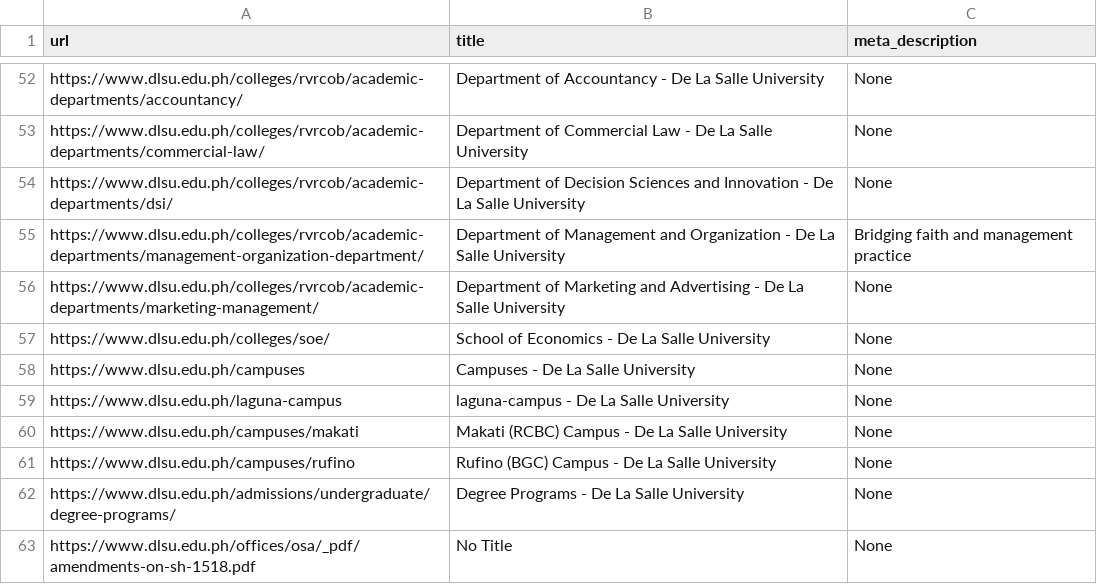
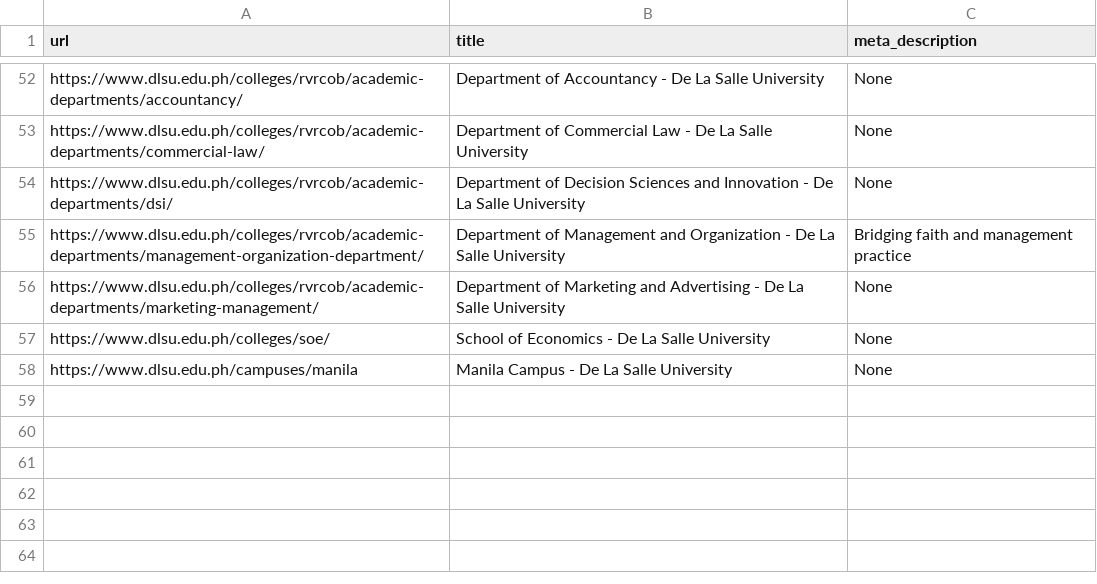
Before and after one commit to JG8203/611m-crawl, a CSV file: crawled_urls.csv, drawn as a sheet; only a part is shown, gaps mark what is left out; the diff covers the shown part only.

```diff
--- a/crawled_urls.csv
+++ b/crawled_urls.csv
@@ -57,7 +57,2 @@ https://www.dlsu.edu.ph/colleges/rvrcob/academic-departments/marketing-managemen
 https://www.dlsu.edu.ph/colleges/soe/,School of Economics - De La Salle University,None
-https://www.dlsu.edu.ph/campuses,Campuses - De La Salle University,None
-https://www.dlsu.edu.ph/laguna-campus,laguna-campus - De La Salle University,None
-https://www.dlsu.edu.ph/campuses/makati,Makati (RCBC) Campus - De La Salle University,None
-https://www.dlsu.edu.ph/campuses/rufino,Rufino (BGC) Campus - De La Salle University,None
-https://www.dlsu.edu.ph/admissions/undergraduate/degree-programs/,Degree Programs - De La Salle University,None
-https://www.dlsu.edu.ph/offices/osa/_pdf/amendments-on-sh-1518.pdf,No Title,None
+https://www.dlsu.edu.ph/campuses/manila,Manila Campus - De La Salle University,None
```
Also changed, not shown: 7 added rows, 7 removed rows, 6 moved rows and 10 edited cells elsewhere in this file, 3 other files.
